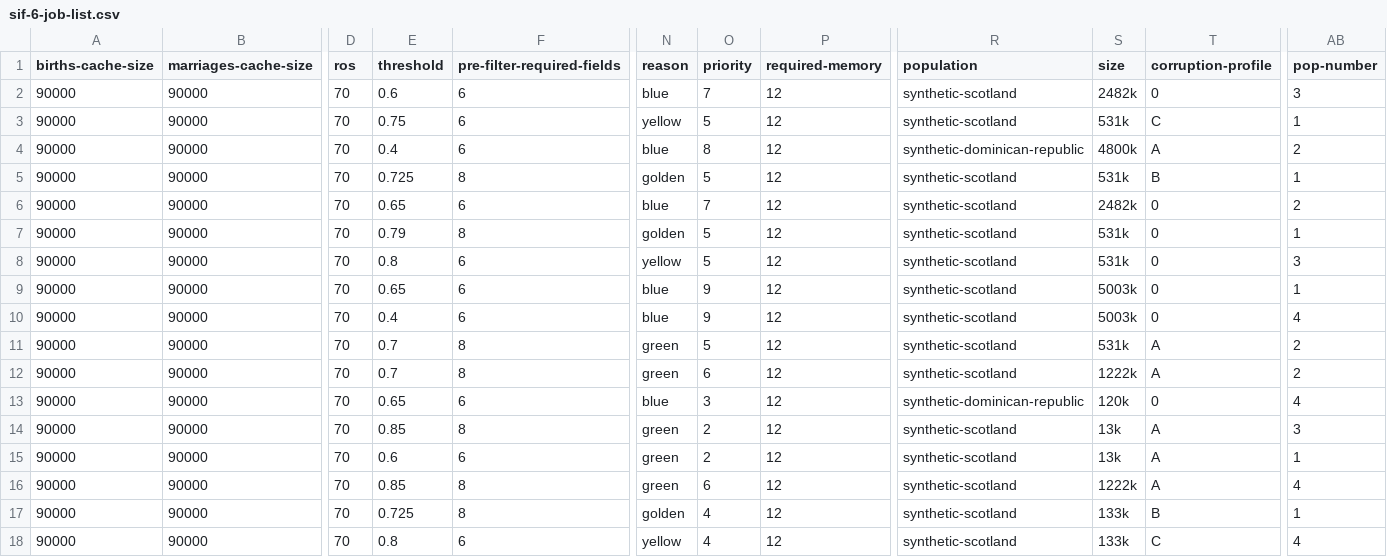
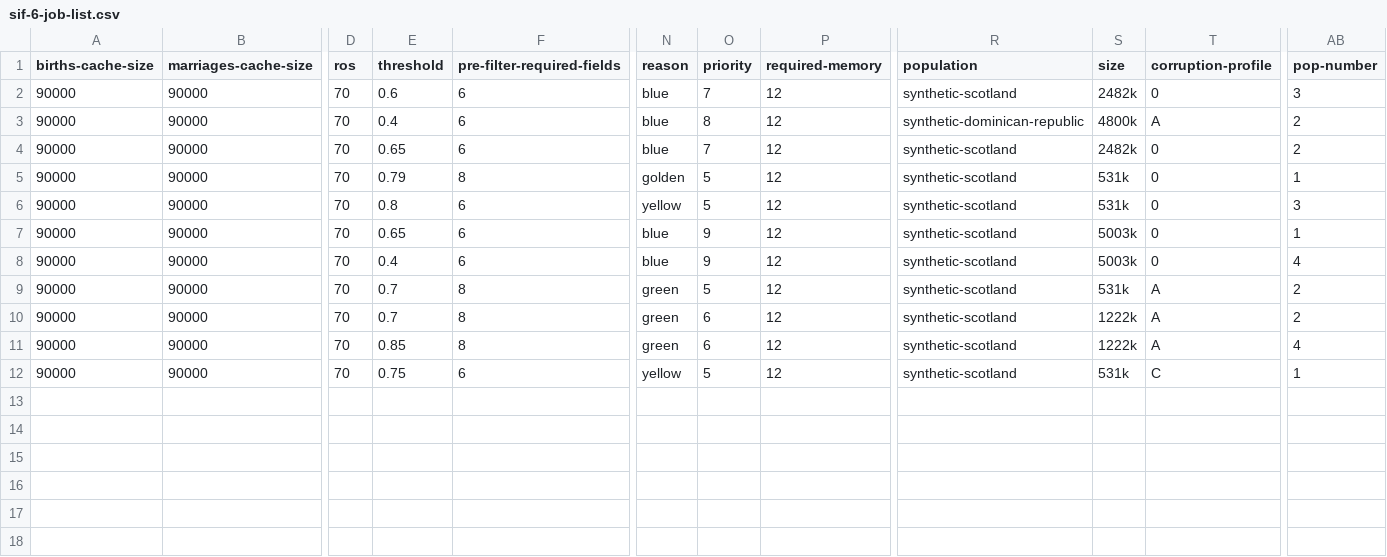
Before and after one commit to stacs-srg/population-linkage, a CSV file: cluster-runs/jobQ/split/sif-6-job-list.csv, drawn as a sheet; only a part is shown, gaps mark what is left out; removed rows and columns are numbered as before the commit, all else as after; rows hold the shown columns only; the diff names each change by its address in the sheet, - before the commit and + after, or states it on an @@ line.

Commit message:
Results from sif-6

```diff
--- a/cluster-runs/jobQ/split/sif-6-job-list.csv
+++ b/cluster-runs/jobQ/split/sif-6-job-list.csv
-row 3: 90000 | 90000 | 70 | 0.75 | 6 | yellow | 5 | 12 | synthetic-scotland | 531k | C | 1
-row 5: 90000 | 90000 | 70 | 0.725 | 8 | golden | 5 | 12 | synthetic-scotland | 531k | B | 1
-row 13: 90000 | 90000 | 70 | 0.65 | 6 | blue | 3 | 12 | synthetic-dominican-republic | 120k | 0 | 4
-row 14: 90000 | 90000 | 70 | 0.85 | 8 | green | 2 | 12 | synthetic-scotland | 13k | A | 3
-row 15: 90000 | 90000 | 70 | 0.6 | 6 | green | 2 | 12 | synthetic-scotland | 13k | A | 1
-row 17: 90000 | 90000 | 70 | 0.725 | 8 | golden | 4 | 12 | synthetic-scotland | 133k | B | 1
-E12 (threshold): 0.8
+E12 (threshold): 0.75
-O12 (priority): 4
+O12 (priority): 5
-S12 (size): 133k
+S12 (size): 531k
-AB12 (pop-number): 4
+AB12 (pop-number): 1
```
Also changed, not shown: 1 other file.
